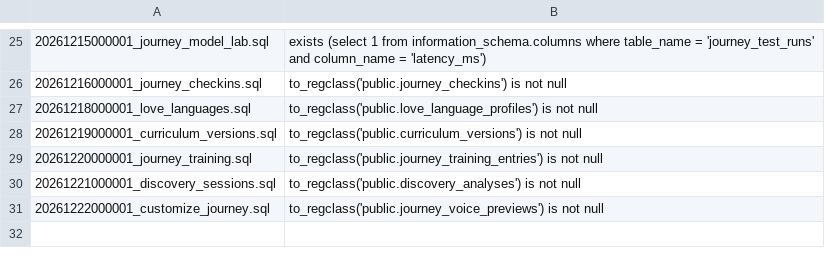
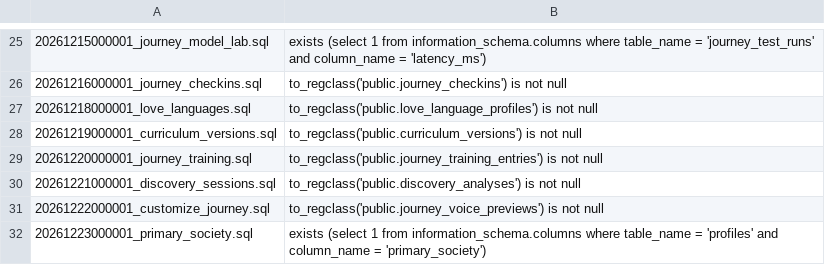
Before and after one commit to The-Art-of-connect/The-Art-of-Connect, a TSV file: supabase/migration-signatures.tsv, drawn as a sheet; only a part is shown, gaps mark what is left out; the diff names each change by its address in the sheet, - before the commit and + after, or states it on an @@ line.

```diff
--- a/supabase/migration-signatures.tsv
+++ b/supabase/migration-signatures.tsv
+row 32: 20261223000001_primary_society.sql | exists (select 1 from information_schema.columns where table_name = 'profiles' and column_name = 'primary_society')
```
Also changed, not shown: 10 other files.
